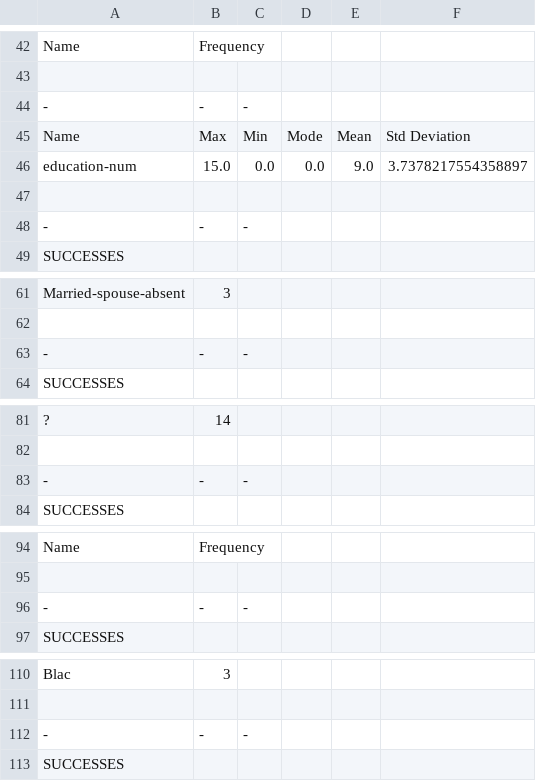
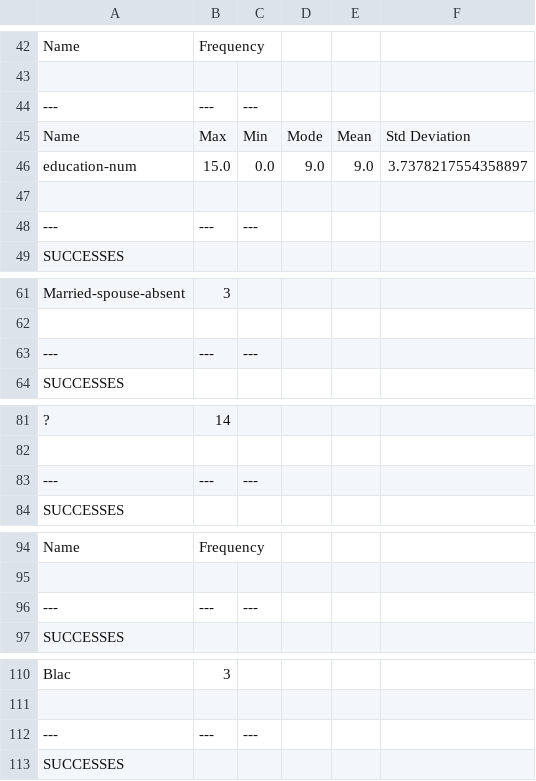
Before and after one commit to CristianDavid/field-validator, a CSV file: Stats.csv, drawn as a sheet; only a part is shown, gaps mark what is left out; removed rows and columns are numbered as before the commit, all else as after; the diff covers the shown part only; the diff names each change by its address in the sheet, - before the commit and + after, or states it on an @@ line.

```diff
--- a/Stats.csv
+++ b/Stats.csv
-row 44: - | - | -
+row 44: --- | --- | ---
-D46: 0.0
+D46: 9.0
-row 48: - | - | -
+row 48: --- | --- | ---
-row 63: - | - | -
+row 63: --- | --- | ---
-row 83: - | - | -
+row 83: --- | --- | ---
-row 96: - | - | -
+row 96: --- | --- | ---
-row 112: - | - | -
+row 112: --- | --- | ---
```
Also changed, not shown: 9 added rows, 9 removed rows and 3 edited cells elsewhere in this file.
